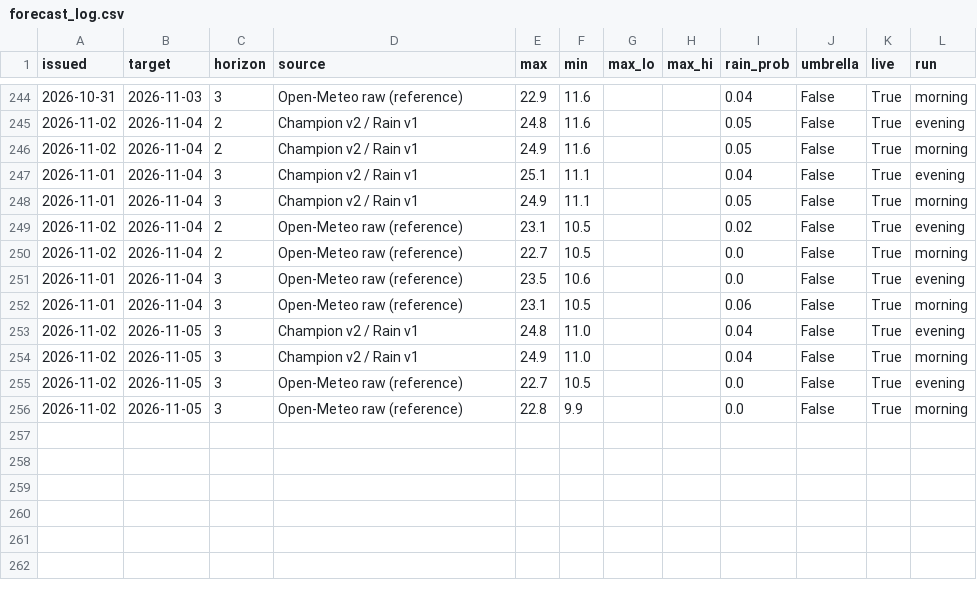
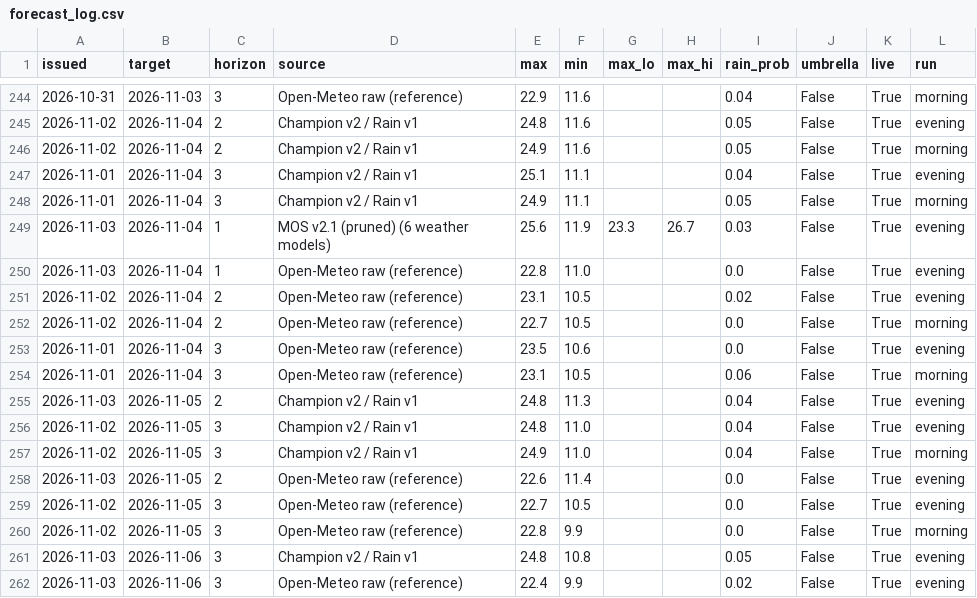
Before and after one commit to Binamraaa/Kathmandu_Climate_Insights, a CSV file: data/verification/forecast_log.csv, drawn as a sheet; only a part is shown, gaps mark what is left out; the diff names each change by its address in the sheet, - before the commit and + after, or states it on an @@ line.

Commit message:
Forecast 2026-11-03 13:34 NPT

```diff
--- a/data/verification/forecast_log.csv
+++ b/data/verification/forecast_log.csv
+row 249: 2026-11-03 | 2026-11-04 | 1 | MOS v2.1 (pruned) (6 weather models) | 25.6 | 11.9 | 23.3 | 26.7 | 0.03 | False | True | evening
+row 250: 2026-11-03 | 2026-11-04 | 1 | Open-Meteo raw (reference) | 22.8 | 11.0 |  |  | 0.0 | False | True | evening
+row 255: 2026-11-03 | 2026-11-05 | 2 | Champion v2 / Rain v1 | 24.8 | 11.3 |  |  | 0.04 | False | True | evening
+row 258: 2026-11-03 | 2026-11-05 | 2 | Open-Meteo raw (reference) | 22.6 | 11.4 |  |  | 0.0 | False | True | evening
+row 261: 2026-11-03 | 2026-11-06 | 3 | Champion v2 / Rain v1 | 24.8 | 10.8 |  |  | 0.05 | False | True | evening
+row 262: 2026-11-03 | 2026-11-06 | 3 | Open-Meteo raw (reference) | 22.4 | 9.9 |  |  | 0.02 | False | True | evening
```
Also changed, not shown: 1 other file.
